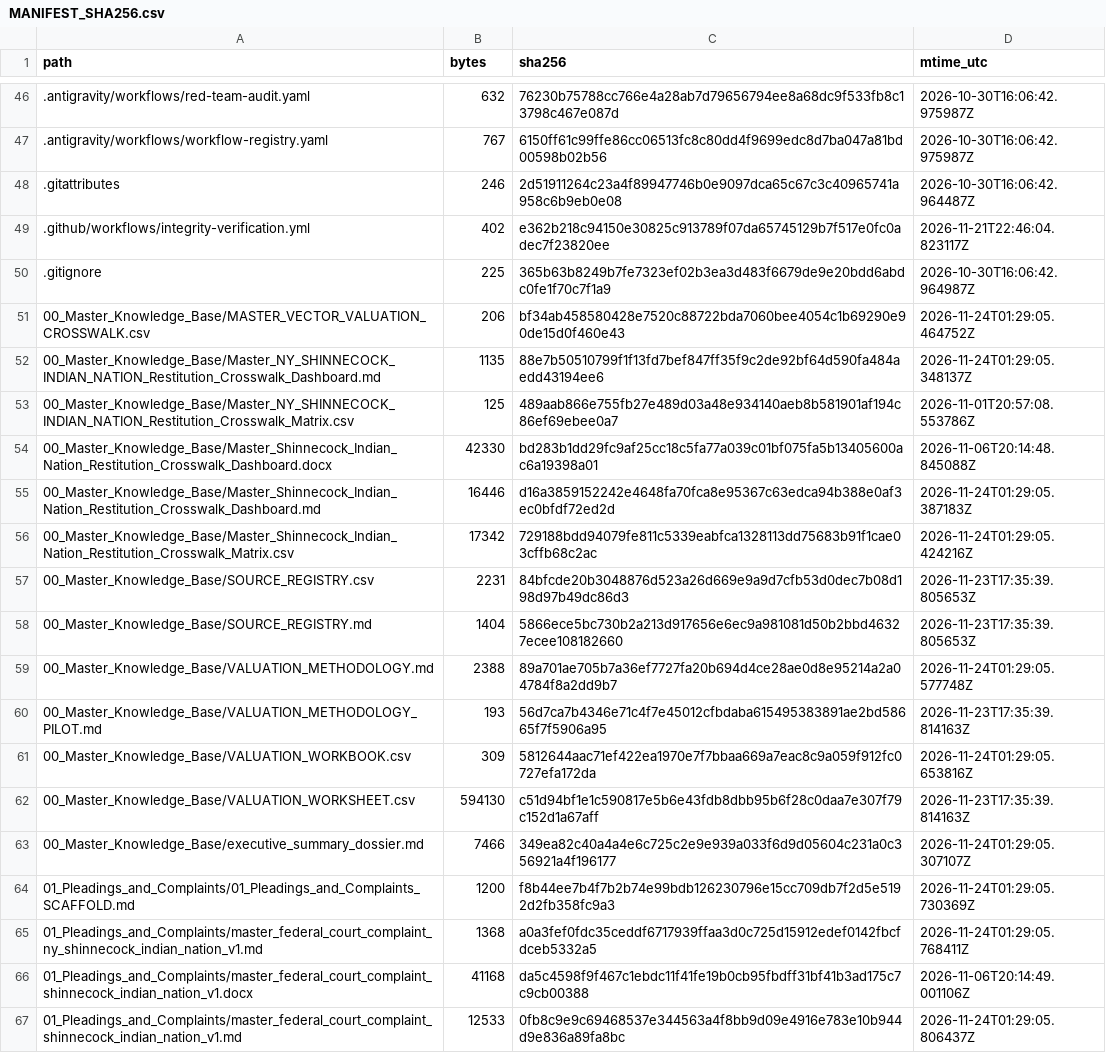
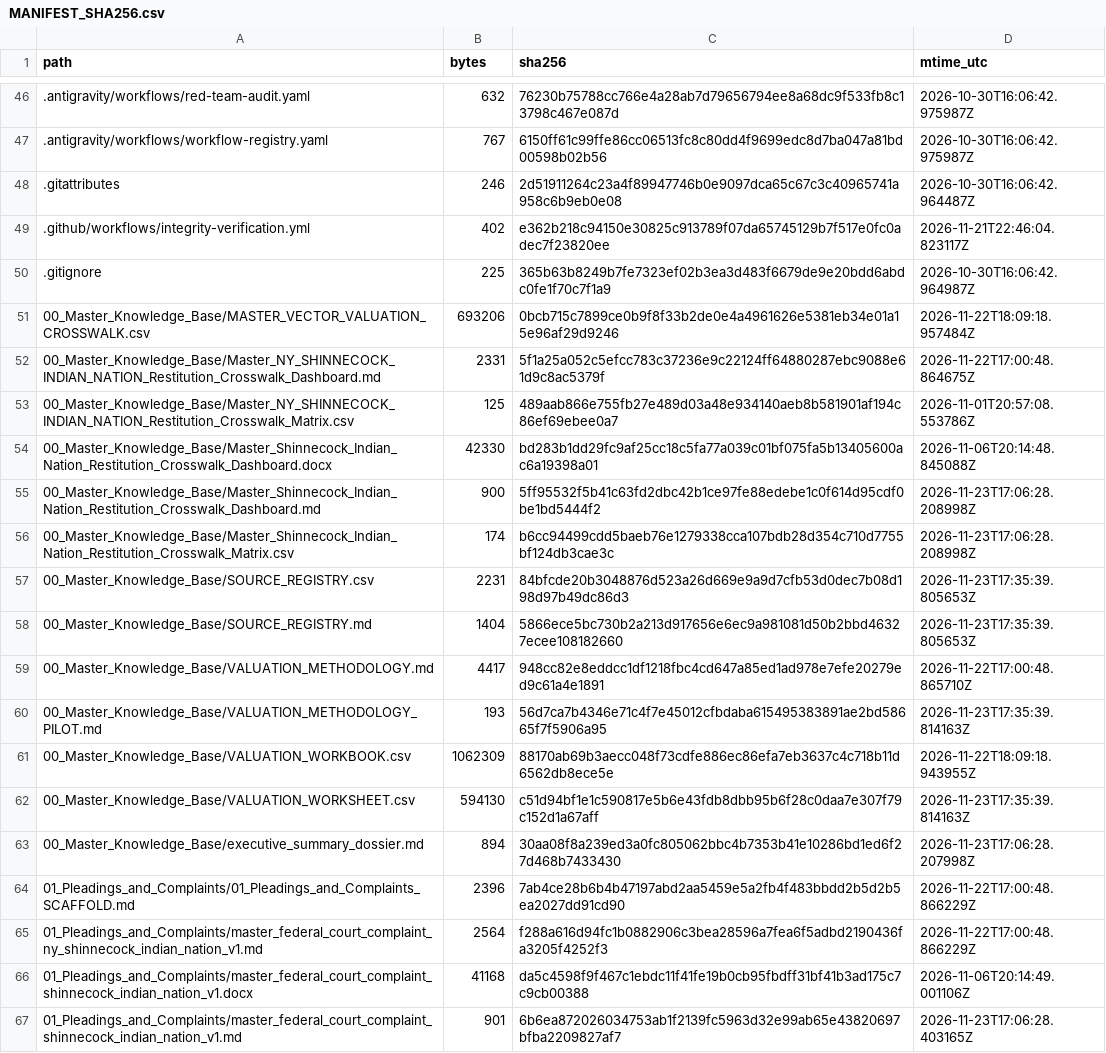
Before and after one commit to GlobalRestitutionAlliance/turtle-island-us-ny-shinnecock-indian-nation-master-litigation, a CSV file: 99_Archives_and_Manifests/MANIFEST_SHA256.csv, drawn as a sheet; only a part is shown, gaps mark what is left out; the diff covers the shown part only.

```diff
--- a/99_Archives_and_Manifests/MANIFEST_SHA256.csv
+++ b/99_Archives_and_Manifests/MANIFEST_SHA256.csv
@@ -50,18 +50,18 @@ path,bytes,sha256,mtime_utc
 .gitignore,225,365b63b8249b7fe7323ef02b3ea3d483f6679de9e20bdd6abdc0fe1f70c7f1a9,2026-10-30T16:06:42.964987Z
-00_Master_Knowledge_Base/MASTER_VECTOR_VALUATION_CROSSWALK.csv,206,bf34ab458580428e7520c88722bda7060bee4054c1b69290e90de15d0f460e43,2026-11-24T01:29:05.464752Z
-00_Master_Knowledge_Base/Master_NY_SHINNECOCK_INDIAN_NATION_Restitution_Crosswalk_Dashboard.md,1135,88e7b50510799f1f13fd7bef847ff35f9c2de92bf64d590fa484aedd43194ee6,2026-11-24T01:29:05.348137Z
+00_Master_Knowledge_Base/MASTER_VECTOR_VALUATION_CROSSWALK.csv,693206,0bcb715c7899ce0b9f8f33b2de0e4a4961626e5381eb34e01a15e96af29d9246,2026-11-22T18:09:18.957484Z
+00_Master_Knowledge_Base/Master_NY_SHINNECOCK_INDIAN_NATION_Restitution_Crosswalk_Dashboard.md,2331,5f1a25a052c5efcc783c37236e9c22124ff64880287ebc9088e61d9c8ac5379f,2026-11-22T17:00:48.864675Z
 00_Master_Knowledge_Base/Master_NY_SHINNECOCK_INDIAN_NATION_Restitution_Crosswalk_Matrix.csv,125,489aab866e755fb27e489d03a48e934140aeb8b581901af194c86ef69ebee0a7,2026-11-01T20:57:08.553786Z
 00_Master_Knowledge_Base/Master_Shinnecock_Indian_Nation_Restitution_Crosswalk_Dashboard.docx,42330,bd283b1dd29fc9af25cc18c5fa77a039c01bf075fa5b13405600ac6a19398a01,2026-11-06T20:14:48.845088Z
-00_Master_Knowledge_Base/Master_Shinnecock_Indian_Nation_Restitution_Crosswalk_Dashboard.md,16446,d16a3859152242e4648fa70fca8e95367c63edca94b388e0af3ec0bfdf72ed2d,2026-11-24T01:29:05.387183Z
-00_Master_Knowledge_Base/Master_Shinnecock_Indian_Nation_Restitution_Crosswalk_Matrix.csv,17342,729188bdd94079fe811c5339eabfca1328113dd75683b91f1cae03cffb68c2ac,2026-11-24T01:29:05.424216Z
+00_Master_Knowledge_Base/Master_Shinnecock_Indian_Nation_Restitution_Crosswalk_Dashboard.md,900,5ff95532f5b41c63fd2dbc42b1ce97fe88edebe1c0f614d95cdf0be1bd5444f2,2026-11-23T17:06:28.208998Z
+00_Master_Knowledge_Base/Master_Shinnecock_Indian_Nation_Restitution_Crosswalk_Matrix.csv,174,b6cc94499cdd5baeb76e1279338cca107bdb28d354c710d7755bf124db3cae3c,2026-11-23T17:06:28.208998Z
 00_Master_Knowledge_Base/SOURCE_REGISTRY.csv,2231,84bfcde20b3048876d523a26d669e9a9d7cfb53d0dec7b08d198d97b49dc86d3,2026-11-23T17:35:39.805653Z
 00_Master_Knowledge_Base/SOURCE_REGISTRY.md,1404,5866ece5bc730b2a213d917656e6ec9a981081d50b2bbd46327ecee108182660,2026-11-23T17:35:39.805653Z
-00_Master_Knowledge_Base/VALUATION_METHODOLOGY.md,2388,89a701ae705b7a36ef7727fa20b694d4ce28ae0d8e95214a2a04784f8a2dd9b7,2026-11-24T01:29:05.577748Z
+00_Master_Knowledge_Base/VALUATION_METHODOLOGY.md,4417,948cc82e8eddcc1df1218fbc4cd647a85ed1ad978e7efe20279ed9c61a4e1891,2026-11-22T17:00:48.865710Z
 00_Master_Knowledge_Base/VALUATION_METHODOLOGY_PILOT.md,193,56d7ca7b4346e71c4f7e45012cfbdaba615495383891ae2bd58665f7f5906a95,2026-11-23T17:35:39.814163Z
-00_Master_Knowledge_Base/VALUATION_WORKBOOK.csv,309,5812644aac71ef422ea1970e7f7bbaa669a7eac8c9a059f912fc0727efa172da,2026-11-24T01:29:05.653816Z
+00_Master_Knowledge_Base/VALUATION_WORKBOOK.csv,1062309,88170ab69b3aecc048f73cdfe886ec86efa7eb3637c4c718b11d6562db8ece5e,2026-11-22T18:09:18.943955Z
 00_Master_Knowledge_Base/VALUATION_WORKSHEET.csv,594130,c51d94bf1e1c590817e5b6e43fdb8dbb95b6f28c0daa7e307f79c152d1a67aff,2026-11-23T17:35:39.814163Z
-00_Master_Knowledge_Base/executive_summary_dossier.md,7466,349ea82c40a4a4e6c725c2e9e939a033f6d9d05604c231a0c356921a4f196177,2026-11-24T01:29:05.307107Z
-01_Pleadings_and_Complaints/01_Pleadings_and_Complaints_SCAFFOLD.md,1200,f8b44ee7b4f7b2b74e99bdb126230796e15cc709db7f2d5e5192d2fb358fc9a3,2026-11-24T01:29:05.730369Z
-01_Pleadings_and_Complaints/master_federal_court_complaint_ny_shinnecock_indian_nation_v1.md,1368,a0a3fef0fdc35ceddf6717939ffaa3d0c725d15912edef0142fbcfdceb5332a5,2026-11-24T01:29:05.768411Z
+00_Master_Knowledge_Base/executive_summary_dossier.md,894,30aa08f8a239ed3a0fc805062bbc4b7353b41e10286bd1ed6f27d468b7433430,2026-11-23T17:06:28.207998Z
+01_Pleadings_and_Complaints/01_Pleadings_and_Complaints_SCAFFOLD.md,2396,7ab4ce28b6b4b47197abd2aa5459e5a2fb4f483bbdd2b5d2b5ea2027dd91cd90,2026-11-22T17:00:48.866229Z
+01_Pleadings_and_Complaints/master_federal_court_complaint_ny_shinnecock_indian_nation_v1.md,2564,f288a616d94fc1b0882906c3bea28596a7fea6f5adbd2190436fa3205f4252f3,2026-11-22T17:00:48.866229Z
 01_Pleadings_and_Complaints/master_federal_court_complaint_shinnecock_indian_nation_v1.docx,41168,da5c4598f9f467c1ebdc11f41fe19b0cb95fbdff31bf41b3ad175c7c9cb00388,2026-11-06T20:14:49.001106Z
-01_Pleadings_and_Complaints/master_federal_court_complaint_shinnecock_indian_nation_v1.md,12533,0fb8c9e9c69468537e344563a4f8bb9d09e4916e783e10b944d9e836a89fa8bc,2026-11-24T01:29:05.806437Z
+01_Pleadings_and_Complaints/master_federal_court_complaint_shinnecock_indian_nation_v1.md,901,6b6ea872026034753ab1f2139fc5963d32e99ab65e43820697bfba2209827af7,2026-11-23T17:06:28.403165Z
```
Also changed, not shown: 80 edited cells elsewhere in this file, 37 other files.
